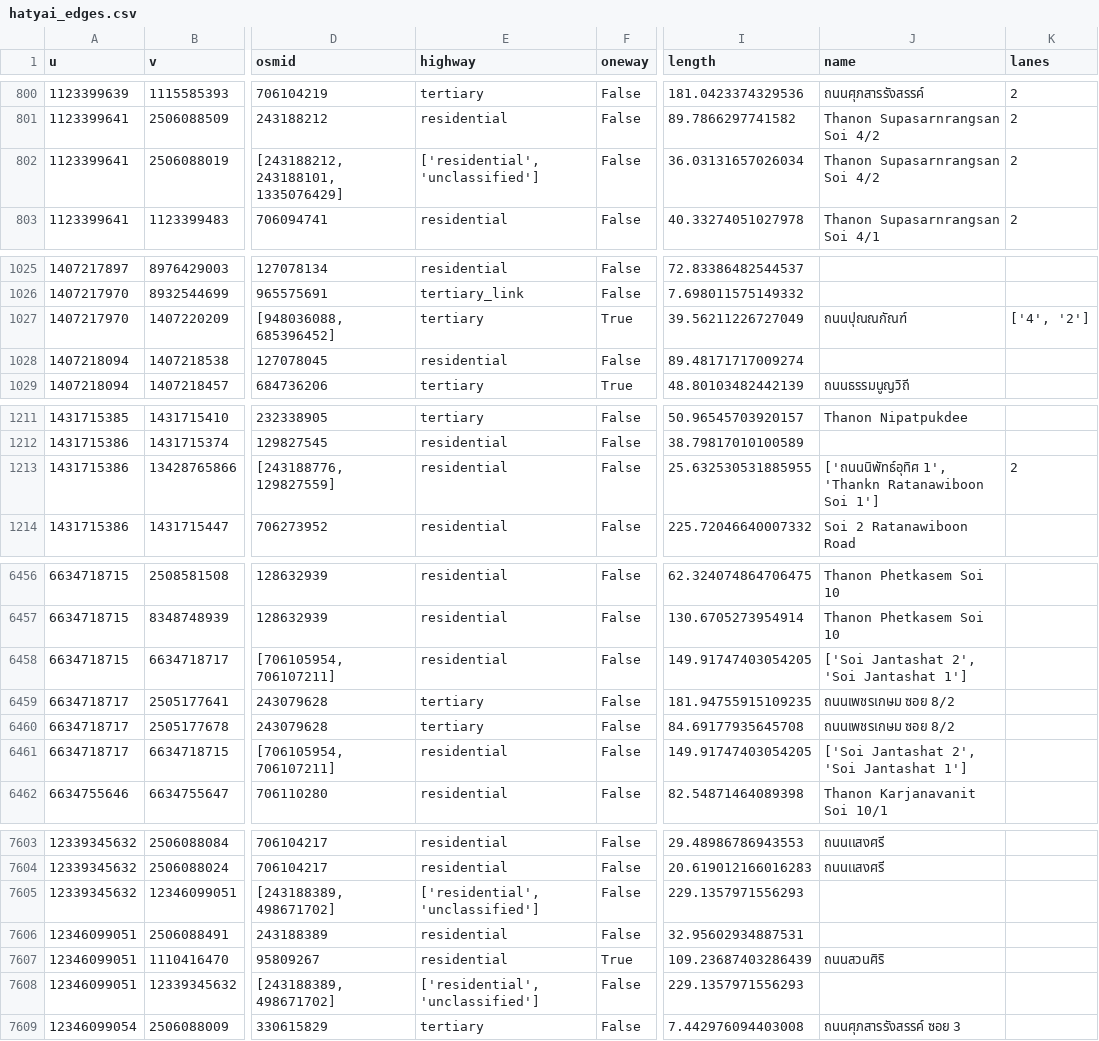
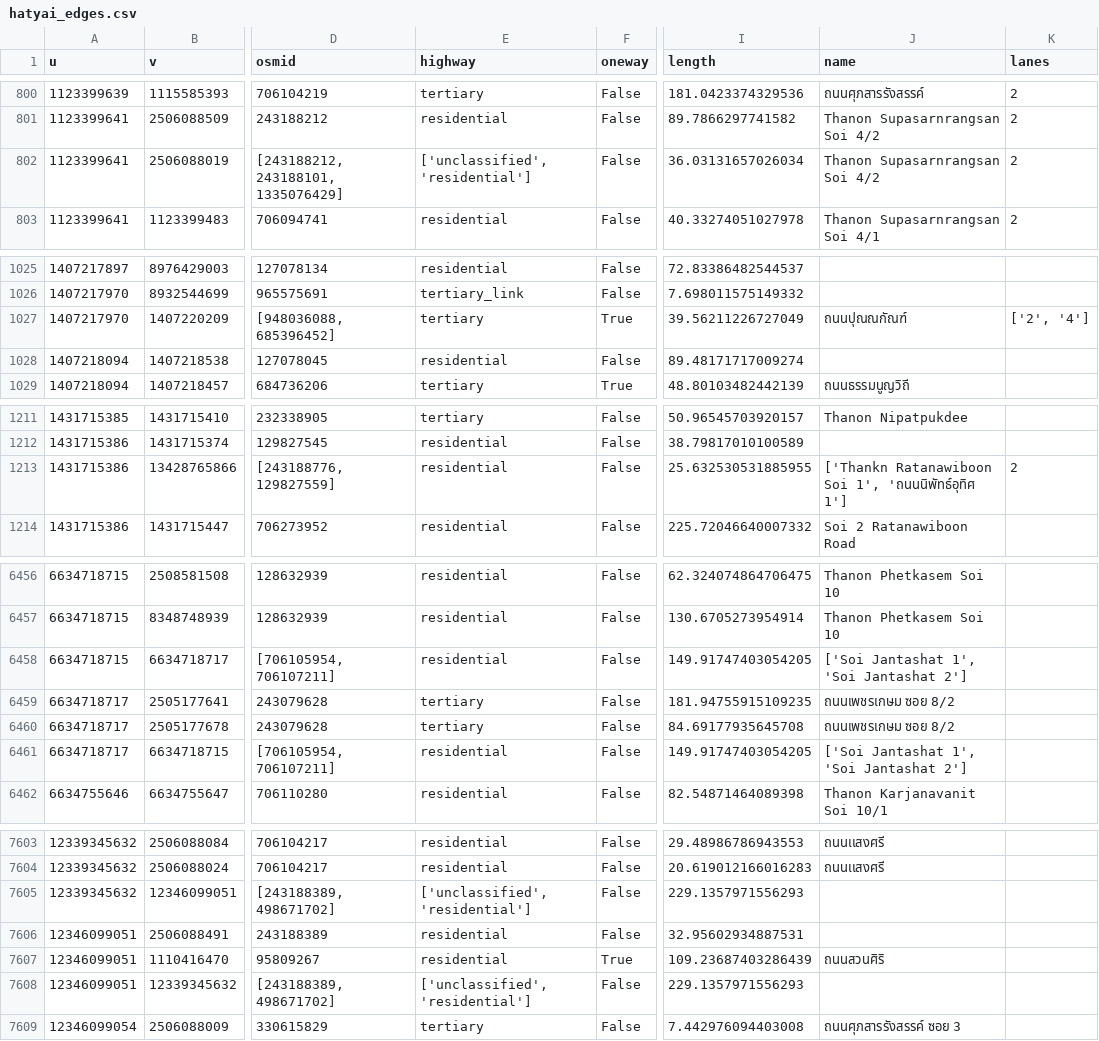
Before and after one commit to CosmosDever/Thesis-EvSim-Flooding-TH, a CSV file: data/raw/road/hatyai_edges.csv, drawn as a sheet; only a part is shown, gaps mark what is left out; the diff covers the shown part only; the diff names each change by its address in the sheet, - before the commit and + after, or states it on an @@ line.

```diff
--- a/data/raw/road/hatyai_edges.csv
+++ b/data/raw/road/hatyai_edges.csv
-E802 (highway): ['residential', 'unclassified']
+E802 (highway): ['unclassified', 'residential']
-K1027 (lanes): ['4', '2']
+K1027 (lanes): ['2', '4']
-J1213 (name): ['ถนนนิพัทธ์อุทิศ 1', 'Thankn Ratanawiboon Soi 1']
+J1213 (name): ['Thankn Ratanawiboon Soi 1', 'ถนนนิพัทธ์อุทิศ 1']
-J6458 (name): ['Soi Jantashat 2', 'Soi Jantashat 1']
+J6458 (name): ['Soi Jantashat 1', 'Soi Jantashat 2']
-J6461 (name): ['Soi Jantashat 2', 'Soi Jantashat 1']
+J6461 (name): ['Soi Jantashat 1', 'Soi Jantashat 2']
-E7605 (highway): ['residential', 'unclassified']
+E7605 (highway): ['unclassified', 'residential']
-E7608 (highway): ['residential', 'unclassified']
+E7608 (highway): ['unclassified', 'residential']
```
Also changed, not shown: 27 edited cells elsewhere in this file, 1 other file.
